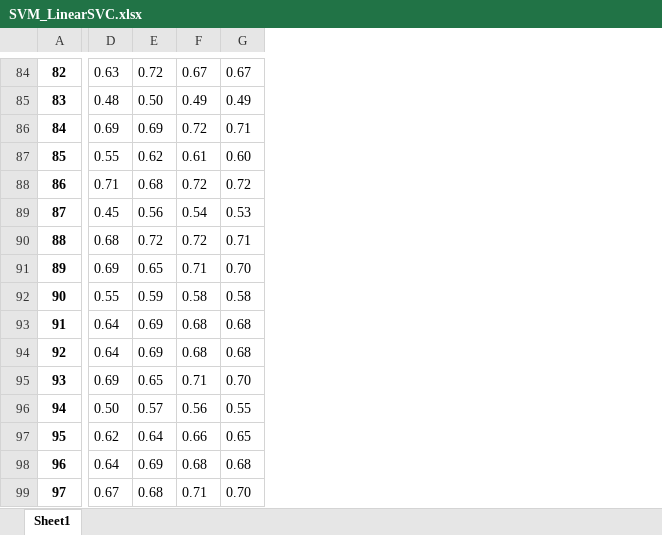
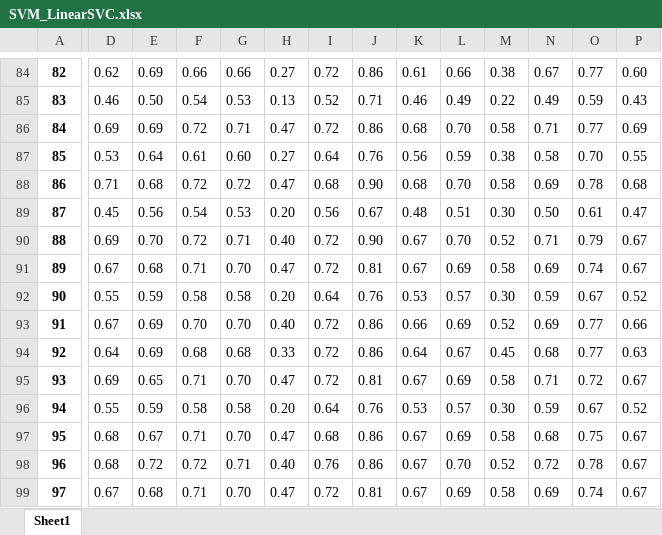
Before and after one commit to HugoMitre/PupillaryResponseClassifier, an Excel workbook: Classifiers/Results/SVM_LinearSVC.xlsx, sheet Sheet1, drawn as a sheet; only a part is shown, gaps mark what is left out; values as stored, in another font and other column widths than the file's, no borders; the diff covers the shown part only; the diff names each change by its address in the sheet, - before the commit and + after, or states it on an @@ line.

```diff
--- a/Classifiers/Results/SVM_LinearSVC.xlsx (sheet Sheet1)
+++ b/Classifiers/Results/SVM_LinearSVC.xlsx (sheet Sheet1)
+column H, rows 84-99: 0.27 | 0.13 | 0.47 | 0.27 | 0.47 | 0.20 | 0.40 | 0.47 | 0.20 | 0.40 | 0.33 | 0.47 | 0.20 | 0.47 | 0.40 | 0.47
+column I, rows 84-99: 0.72 | 0.52 | 0.72 | 0.64 | 0.68 | 0.56 | 0.72 | 0.72 | 0.64 | 0.72 | 0.72 | 0.72 | 0.64 | 0.68 | 0.76 | 0.72
+column J, rows 84-99: 0.86 | 0.71 | 0.86 | 0.76 | 0.90 | 0.67 | 0.90 | 0.81 | 0.76 | 0.86 | 0.86 | 0.81 | 0.76 | 0.86 | 0.86 | 0.81
+column K, rows 84-99: 0.61 | 0.46 | 0.68 | 0.56 | 0.68 | 0.48 | 0.67 | 0.67 | 0.53 | 0.66 | 0.64 | 0.67 | 0.53 | 0.67 | 0.67 | 0.67
+column L, rows 84-99: 0.66 | 0.49 | 0.70 | 0.59 | 0.70 | 0.51 | 0.70 | 0.69 | 0.57 | 0.69 | 0.67 | 0.69 | 0.57 | 0.69 | 0.70 | 0.69
+column M, rows 84-99: 0.38 | 0.22 | 0.58 | 0.38 | 0.58 | 0.30 | 0.52 | 0.58 | 0.30 | 0.52 | 0.45 | 0.58 | 0.30 | 0.58 | 0.52 | 0.58
+column N, rows 84-99: 0.67 | 0.49 | 0.71 | 0.58 | 0.69 | 0.50 | 0.71 | 0.69 | 0.59 | 0.69 | 0.68 | 0.71 | 0.59 | 0.68 | 0.72 | 0.69
+column O, rows 84-99: 0.77 | 0.59 | 0.77 | 0.70 | 0.78 | 0.61 | 0.79 | 0.74 | 0.67 | 0.77 | 0.77 | 0.72 | 0.67 | 0.75 | 0.78 | 0.74
+column P, rows 84-99: 0.60 | 0.43 | 0.69 | 0.55 | 0.68 | 0.47 | 0.67 | 0.67 | 0.52 | 0.66 | 0.63 | 0.67 | 0.52 | 0.67 | 0.67 | 0.67
-D84: 0.63
+D84: 0.62
-E84: 0.72
+E84: 0.69
-F84: 0.67
+F84: 0.66
-G84: 0.67
+G84: 0.66
-D85: 0.48
+D85: 0.46
-F85: 0.49
+F85: 0.54
-G85: 0.49
+G85: 0.53
-D87: 0.55
+D87: 0.53
-E87: 0.62
+E87: 0.64
-D90: 0.68
+D90: 0.69
-E90: 0.72
+E90: 0.70
-D91: 0.69
+D91: 0.67
-E91: 0.65
+E91: 0.68
-D93: 0.64
+D93: 0.67
-F93: 0.68
+F93: 0.70
-G93: 0.68
+G93: 0.70
-D96: 0.50
+D96: 0.55
-E96: 0.57
+E96: 0.59
-F96: 0.56
+F96: 0.58
-G96: 0.55
+G96: 0.58
-D97: 0.62
+D97: 0.68
-E97: 0.64
+E97: 0.67
-F97: 0.66
+F97: 0.71
-G97: 0.65
+G97: 0.70
-D98: 0.64
+D98: 0.68
-E98: 0.69
+E98: 0.72
-F98: 0.68
+F98: 0.72
-G98: 0.68
+G98: 0.71
```
Also changed, not shown: 1 added row, 1 removed row, 1 added column and 168 edited cells elsewhere in this sheet, Classifiers/Results/LDA.xlsx, Classifiers/Results/SVM_Linear.xlsx, 18 other files.
